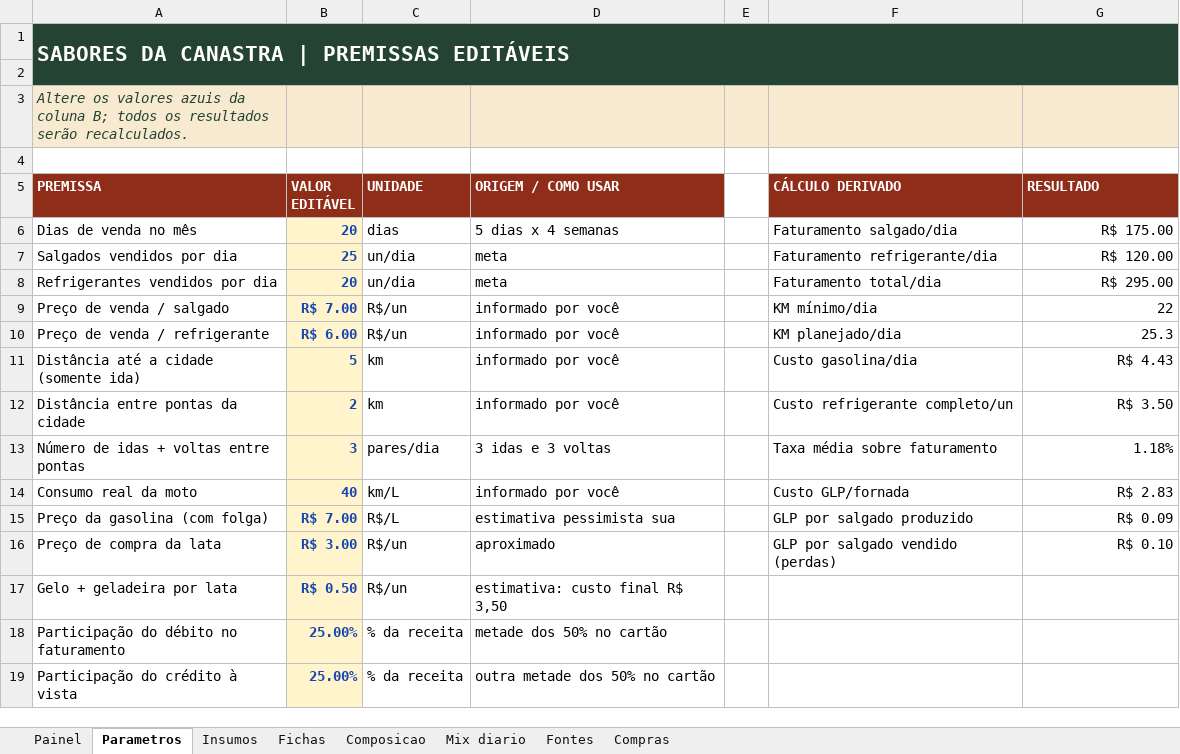
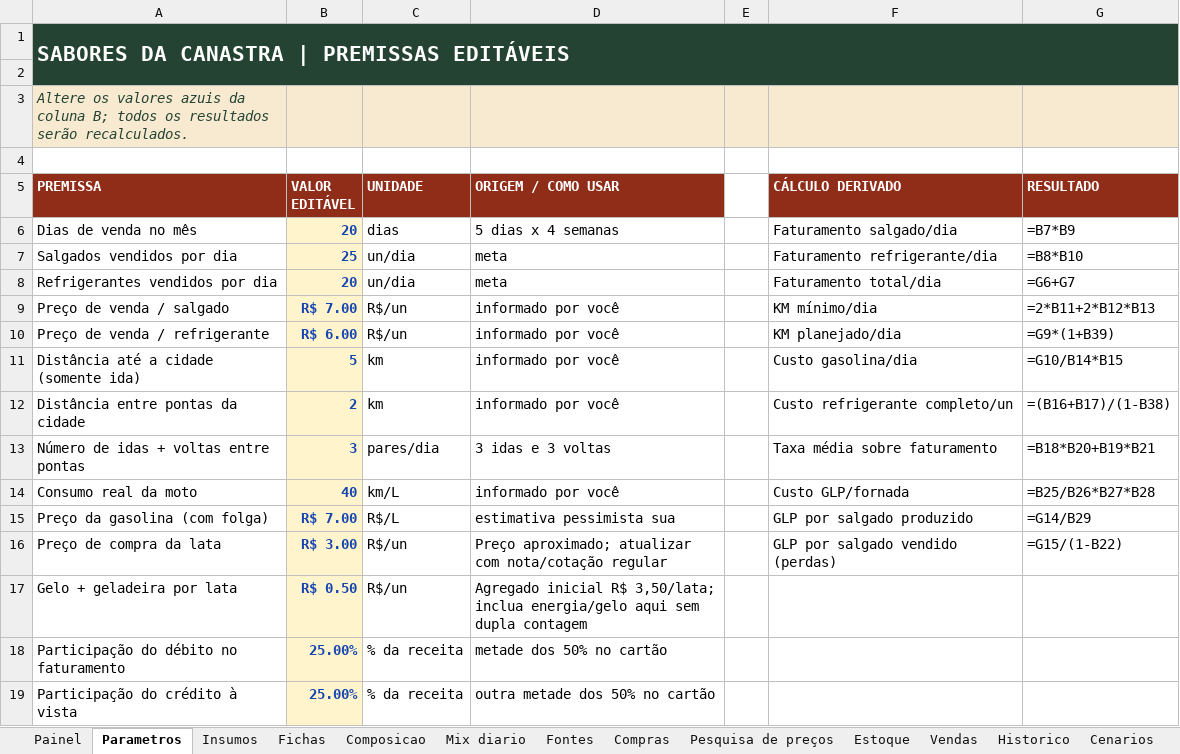
Before and after one commit to brunosrz/Sabores-da-Canastra, an Excel workbook: sabores_da_canastra_custos_salgados.xlsx, sheet Parametros, drawn as a sheet; only a part is shown; values as stored, in another font and other column widths than the file's, no borders; formulas without a stored value are shown as written; the diff names each change by its address in the sheet, - before the commit and + after, or states it on an @@ line.

Commit message:
Implementa custos e gestao da producao

```diff
--- a/sabores_da_canastra_custos_salgados.xlsx (sheet Parametros)
+++ b/sabores_da_canastra_custos_salgados.xlsx (sheet Parametros)
+sheet tab: Pesquisa de preços
+sheet tab: Estoque
+sheet tab: Vendas
+sheet tab: Historico
+sheet tab: Cenarios
-B1:G1 fill: #244333
+B1:G1 fill: none
-A2:G2 fill: #244333
+A2:G2 fill: none
-G6 (RESULTADO): R$ 175.00
+G6 (RESULTADO): =B7*B9
-G7 (RESULTADO): R$ 120.00
+G7 (RESULTADO): =B8*B10
-G8 (RESULTADO): R$ 295.00
+G8 (RESULTADO): =G6+G7
-G9 (RESULTADO): 22
+G9 (RESULTADO): =2*B11+2*B12*B13
-G10 (RESULTADO): 25.3
+G10 (RESULTADO): =G9*(1+B39)
-G11 (RESULTADO): R$ 4.43
+G11 (RESULTADO): =G10/B14*B15
-G12 (RESULTADO): R$ 3.50
+G12 (RESULTADO): =(B16+B17)/(1-B38)
-G13 (RESULTADO): 1.18%
+G13 (RESULTADO): =B18*B20+B19*B21
-G14 (RESULTADO): R$ 2.83
+G14 (RESULTADO): =B25/B26*B27*B28
-G15 (RESULTADO): R$ 0.09
+G15 (RESULTADO): =G14/B29
-D16 (ORIGEM / COMO USAR): aproximado
+D16 (ORIGEM / COMO USAR): Preço aproximado; atualizar com nota/cotação regular
-G16 (RESULTADO): R$ 0.10
+G16 (RESULTADO): =G15/(1-B22)
-D17 (ORIGEM / COMO USAR): estimativa: custo final R$ 3,50
+D17 (ORIGEM / COMO USAR): Agregado inicial R$ 3,50/lata; inclua energia/gelo aqui sem dupla contagem
```
Also changed, not shown: sheet Composicao, sheet Compras, sheet Fichas, sheet Mix diario, sheet Painel, sheet Insumos, 1 more sheet, other sheet tabs, charts or pictures, 13 other files.
